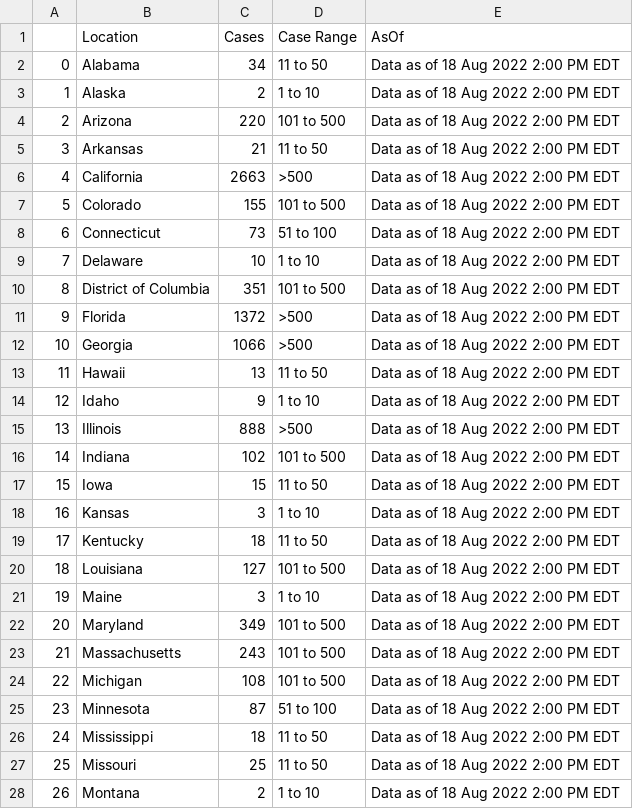
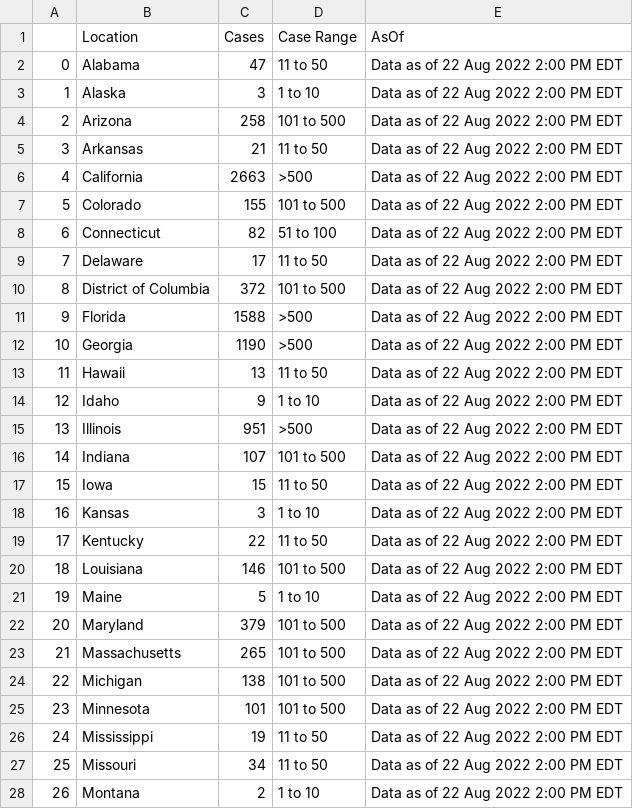
Before and after one commit to sfchronicle/cdc-USmap-counts, a CSV file: data/USmap_counts.csv, drawn as a sheet; only a part is shown; the diff covers the shown part only.

```diff
--- a/data/USmap_counts.csv
+++ b/data/USmap_counts.csv
@@ -1,28 +1,28 @@
 ,Location,Cases,Case Range,AsOf
-0,Alabama,34,11 to 50,Data as of 18 Aug 2022 2:00 PM EDT
-1,Alaska,2,1 to 10,Data as of 18 Aug 2022 2:00 PM EDT
-2,Arizona,220,101 to 500,Data as of 18 Aug 2022 2:00 PM EDT
-3,Arkansas,21,11 to 50,Data as of 18 Aug 2022 2:00 PM EDT
-4,California,2663,>500,Data as of 18 Aug 2022 2:00 PM EDT
-5,Colorado,155,101 to 500,Data as of 18 Aug 2022 2:00 PM EDT
-6,Connecticut,73,51 to 100,Data as of 18 Aug 2022 2:00 PM EDT
-7,Delaware,10,1 to 10,Data as of 18 Aug 2022 2:00 PM EDT
-8,District of Columbia,351,101 to 500,Data as of 18 Aug 2022 2:00 PM EDT
-9,Florida,1372,>500,Data as of 18 Aug 2022 2:00 PM EDT
-10,Georgia,1066,>500,Data as of 18 Aug 2022 2:00 PM EDT
-11,Hawaii,13,11 to 50,Data as of 18 Aug 2022 2:00 PM EDT
-12,Idaho,9,1 to 10,Data as of 18 Aug 2022 2:00 PM EDT
-13,Illinois,888,>500,Data as of 18 Aug 2022 2:00 PM EDT
-14,Indiana,102,101 to 500,Data as of 18 Aug 2022 2:00 PM EDT
-15,Iowa,15,11 to 50,Data as of 18 Aug 2022 2:00 PM EDT
-16,Kansas,3,1 to 10,Data as of 18 Aug 2022 2:00 PM EDT
-17,Kentucky,18,11 to 50,Data as of 18 Aug 2022 2:00 PM EDT
-18,Louisiana,127,101 to 500,Data as of 18 Aug 2022 2:00 PM EDT
-19,Maine,3,1 to 10,Data as of 18 Aug 2022 2:00 PM EDT
-20,Maryland,349,101 to 500,Data as of 18 Aug 2022 2:00 PM EDT
-21,Massachusetts,243,101 to 500,Data as of 18 Aug 2022 2:00 PM EDT
-22,Michigan,108,101 to 500,Data as of 18 Aug 2022 2:00 PM EDT
-23,Minnesota,87,51 to 100,Data as of 18 Aug 2022 2:00 PM EDT
-24,Mississippi,18,11 to 50,Data as of 18 Aug 2022 2:00 PM EDT
-25,Missouri,25,11 to 50,Data as of 18 Aug 2022 2:00 PM EDT
-26,Montana,2,1 to 10,Data as of 18 Aug 2022 2:00 PM EDT
+0,Alabama,47,11 to 50,Data as of 22 Aug 2022 2:00 PM EDT
+1,Alaska,3,1 to 10,Data as of 22 Aug 2022 2:00 PM EDT
+2,Arizona,258,101 to 500,Data as of 22 Aug 2022 2:00 PM EDT
+3,Arkansas,21,11 to 50,Data as of 22 Aug 2022 2:00 PM EDT
+4,California,2663,>500,Data as of 22 Aug 2022 2:00 PM EDT
+5,Colorado,155,101 to 500,Data as of 22 Aug 2022 2:00 PM EDT
+6,Connecticut,82,51 to 100,Data as of 22 Aug 2022 2:00 PM EDT
+7,Delaware,17,11 to 50,Data as of 22 Aug 2022 2:00 PM EDT
+8,District of Columbia,372,101 to 500,Data as of 22 Aug 2022 2:00 PM EDT
+9,Florida,1588,>500,Data as of 22 Aug 2022 2:00 PM EDT
+10,Georgia,1190,>500,Data as of 22 Aug 2022 2:00 PM EDT
+11,Hawaii,13,11 to 50,Data as of 22 Aug 2022 2:00 PM EDT
+12,Idaho,9,1 to 10,Data as of 22 Aug 2022 2:00 PM EDT
+13,Illinois,951,>500,Data as of 22 Aug 2022 2:00 PM EDT
+14,Indiana,107,101 to 500,Data as of 22 Aug 2022 2:00 PM EDT
+15,Iowa,15,11 to 50,Data as of 22 Aug 2022 2:00 PM EDT
+16,Kansas,3,1 to 10,Data as of 22 Aug 2022 2:00 PM EDT
+17,Kentucky,22,11 to 50,Data as of 22 Aug 2022 2:00 PM EDT
+18,Louisiana,146,101 to 500,Data as of 22 Aug 2022 2:00 PM EDT
+19,Maine,5,1 to 10,Data as of 22 Aug 2022 2:00 PM EDT
+20,Maryland,379,101 to 500,Data as of 22 Aug 2022 2:00 PM EDT
+21,Massachusetts,265,101 to 500,Data as of 22 Aug 2022 2:00 PM EDT
+22,Michigan,138,101 to 500,Data as of 22 Aug 2022 2:00 PM EDT
+23,Minnesota,101,101 to 500,Data as of 22 Aug 2022 2:00 PM EDT
+24,Mississippi,19,11 to 50,Data as of 22 Aug 2022 2:00 PM EDT
+25,Missouri,34,11 to 50,Data as of 22 Aug 2022 2:00 PM EDT
+26,Montana,2,1 to 10,Data as of 22 Aug 2022 2:00 PM EDT
```
Also changed, not shown: 50 edited cells elsewhere in this file, data/state_mp_per100k.csv.
